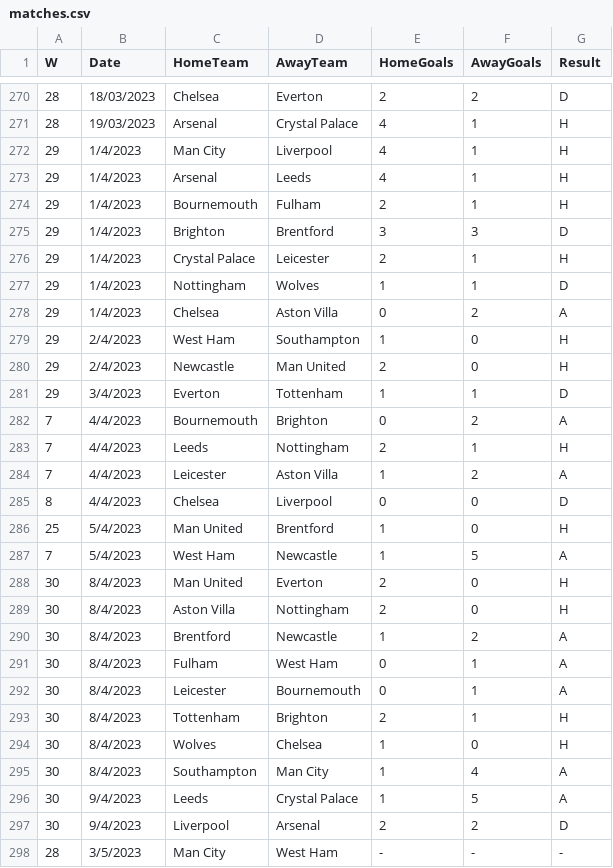
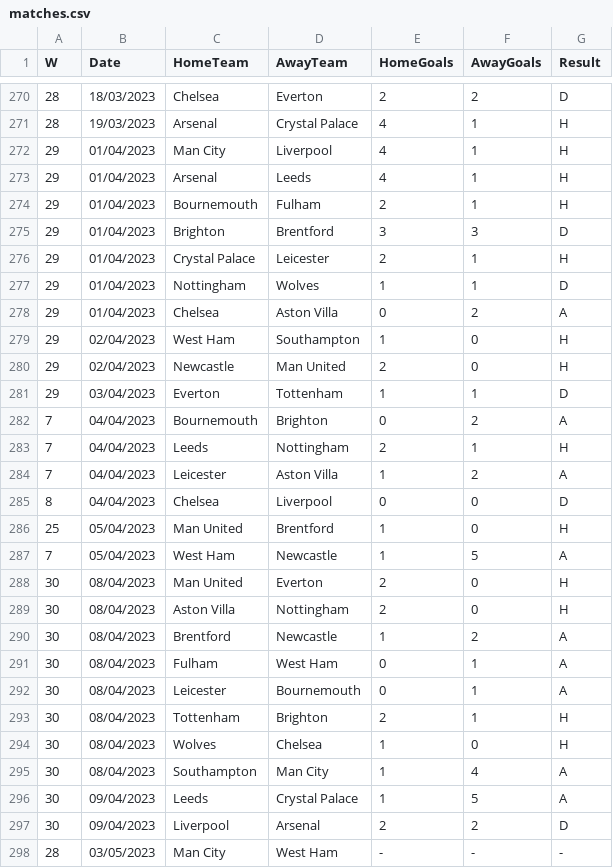
Before and after one commit to mohamedabdallatif/premier_league, a CSV file: Code/matches.csv, drawn as a sheet; only a part is shown, gaps mark what is left out; the diff covers the shown part only.

```diff
--- a/Code/matches.csv
+++ b/Code/matches.csv
@@ -271,28 +271,28 @@ W,Date,HomeTeam,AwayTeam,HomeGoals,AwayGoals,Result
 28,19/03/2023,Arsenal,Crystal Palace,4,1,H
-29,1/4/2023,Man City,Liverpool,4,1,H
-29,1/4/2023,Arsenal,Leeds,4,1,H
-29,1/4/2023,Bournemouth,Fulham,2,1,H
-29,1/4/2023,Brighton,Brentford,3,3,D
-29,1/4/2023,Crystal Palace,Leicester,2,1,H
-29,1/4/2023,Nottingham,Wolves,1,1,D
-29,1/4/2023,Chelsea,Aston Villa,0,2,A
-29,2/4/2023,West Ham,Southampton,1,0,H
-29,2/4/2023,Newcastle,Man United,2,0,H
-29,3/4/2023,Everton,Tottenham,1,1,D
-7,4/4/2023,Bournemouth,Brighton,0,2,A
-7,4/4/2023,Leeds,Nottingham,2,1,H
-7,4/4/2023,Leicester,Aston Villa,1,2,A
-8,4/4/2023,Chelsea,Liverpool,0,0,D
-25,5/4/2023,Man United,Brentford,1,0,H
-7,5/4/2023,West Ham,Newcastle,1,5,A
-30,8/4/2023,Man United,Everton,2,0,H
-30,8/4/2023,Aston Villa,Nottingham,2,0,H
-30,8/4/2023,Brentford,Newcastle,1,2,A
-30,8/4/2023,Fulham,West Ham,0,1,A
-30,8/4/2023,Leicester,Bournemouth,0,1,A
-30,8/4/2023,Tottenham,Brighton,2,1,H
-30,8/4/2023,Wolves,Chelsea,1,0,H
-30,8/4/2023,Southampton,Man City,1,4,A
-30,9/4/2023,Leeds,Crystal Palace,1,5,A
-30,9/4/2023,Liverpool,Arsenal,2,2,D
-28,3/5/2023,Man City,West Ham,-,-,-
+29,01/04/2023,Man City,Liverpool,4,1,H
+29,01/04/2023,Arsenal,Leeds,4,1,H
+29,01/04/2023,Bournemouth,Fulham,2,1,H
+29,01/04/2023,Brighton,Brentford,3,3,D
+29,01/04/2023,Crystal Palace,Leicester,2,1,H
+29,01/04/2023,Nottingham,Wolves,1,1,D
+29,01/04/2023,Chelsea,Aston Villa,0,2,A
+29,02/04/2023,West Ham,Southampton,1,0,H
+29,02/04/2023,Newcastle,Man United,2,0,H
+29,03/04/2023,Everton,Tottenham,1,1,D
+7,04/04/2023,Bournemouth,Brighton,0,2,A
+7,04/04/2023,Leeds,Nottingham,2,1,H
+7,04/04/2023,Leicester,Aston Villa,1,2,A
+8,04/04/2023,Chelsea,Liverpool,0,0,D
+25,05/04/2023,Man United,Brentford,1,0,H
+7,05/04/2023,West Ham,Newcastle,1,5,A
+30,08/04/2023,Man United,Everton,2,0,H
+30,08/04/2023,Aston Villa,Nottingham,2,0,H
+30,08/04/2023,Brentford,Newcastle,1,2,A
+30,08/04/2023,Fulham,West Ham,0,1,A
+30,08/04/2023,Leicester,Bournemouth,0,1,A
+30,08/04/2023,Tottenham,Brighton,2,1,H
+30,08/04/2023,Wolves,Chelsea,1,0,H
+30,08/04/2023,Southampton,Man City,1,4,A
+30,09/04/2023,Leeds,Crystal Palace,1,5,A
+30,09/04/2023,Liverpool,Arsenal,2,2,D
+28,03/05/2023,Man City,West Ham,-,-,-
```
Also changed, not shown: 106 edited cells elsewhere in this file, 3 other files.
